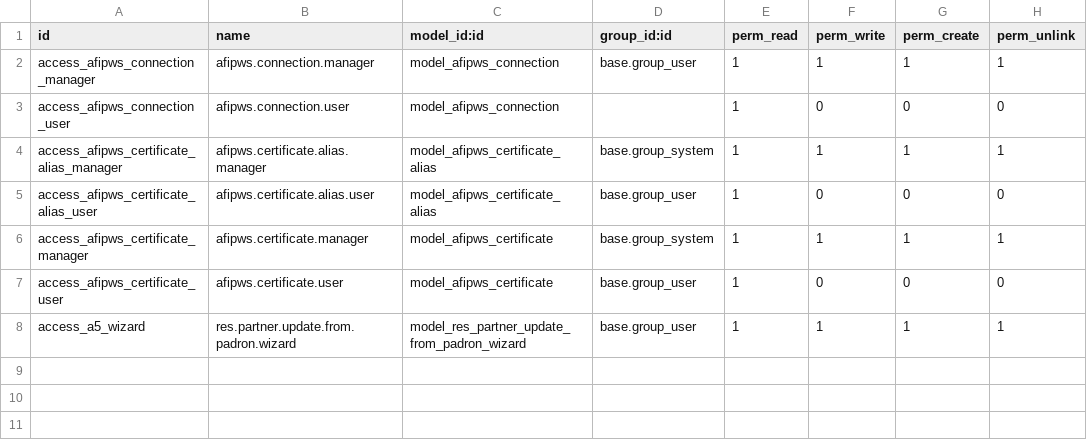
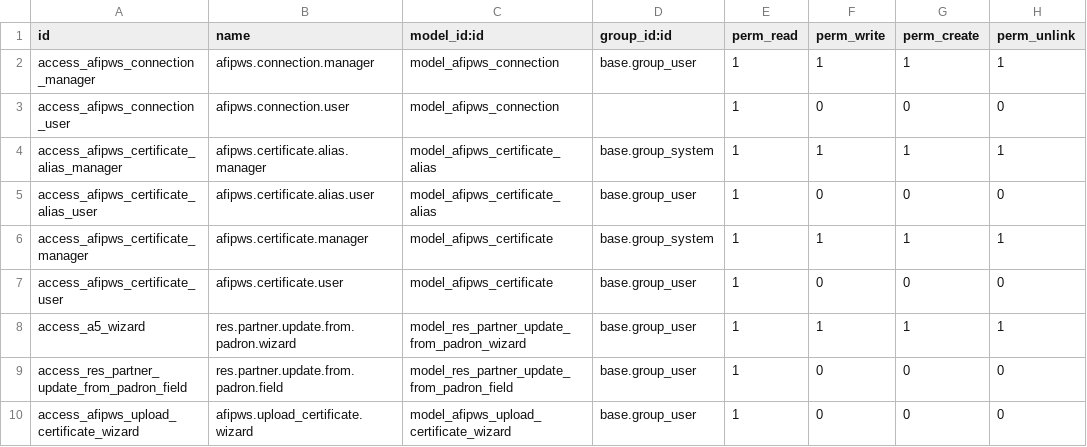
Before and after one commit to ingadhoc/odoo-argentina-ce, a CSV file: l10n_ar_afipws/security/ir.model.access.csv, drawn as a sheet; the diff names each change by its address in the sheet, - before the commit and + after, or states it on an @@ line.

Commit message:
[FIX] l10n_ar_afipws, l10n_ar_afipws_caea: fixes
Se cambiaron algunos archivos para intentar solucionar
el error que lanza el runbot al intentar levantar build

```diff
--- a/l10n_ar_afipws/security/ir.model.access.csv
+++ b/l10n_ar_afipws/security/ir.model.access.csv
+row 9: access_res_partner_update_from_padron_field | res.partner.update.from.padron.field | model_res_partner_update_from_padron_field | base.group_user | 1 | 0 | 0 | 0
+row 10: access_afipws_upload_certificate_wizard | afipws.upload_certificate.wizard | model_afipws_upload_certificate_wizard | base.group_user | 1 | 0 | 0 | 0
```
Also changed, not shown: 2 other files.
